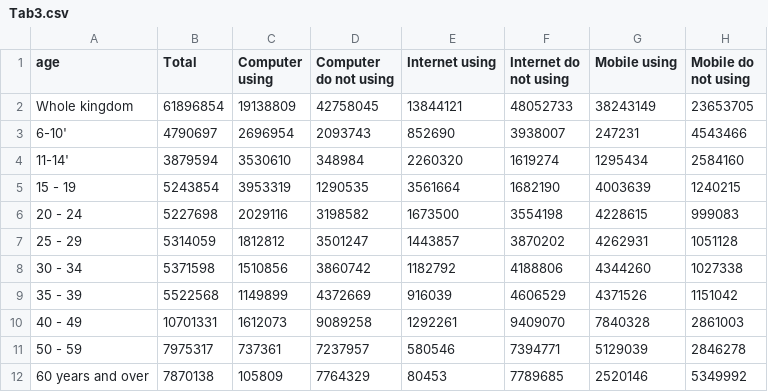
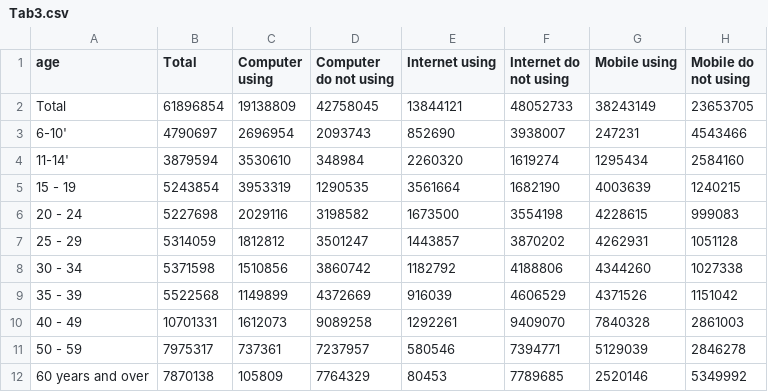
Before and after one commit to unixxcorn/interpop, a CSV file: usedata/53/Tab3.csv, drawn as a sheet.

```diff
--- a/usedata/53/Tab3.csv
+++ b/usedata/53/Tab3.csv
@@ -1,3 +1,3 @@
 age,Total,Computer using,Computer do not using,Internet using,Internet do not using,Mobile using,Mobile do not using
-Whole kingdom,61896854,19138809,42758045,13844121,48052733,38243149,23653705
+Total,61896854,19138809,42758045,13844121,48052733,38243149,23653705
 6-10',4790697,2696954,2093743,852690,3938007,247231,4543466
```
Also changed, not shown: usedata/57/Tab2.csv, 9 other files.
